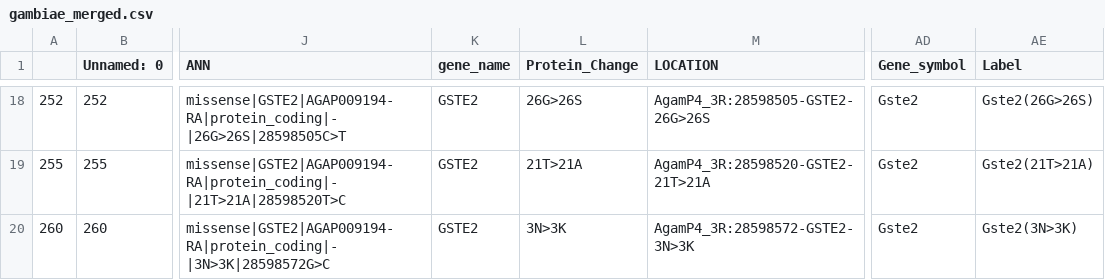
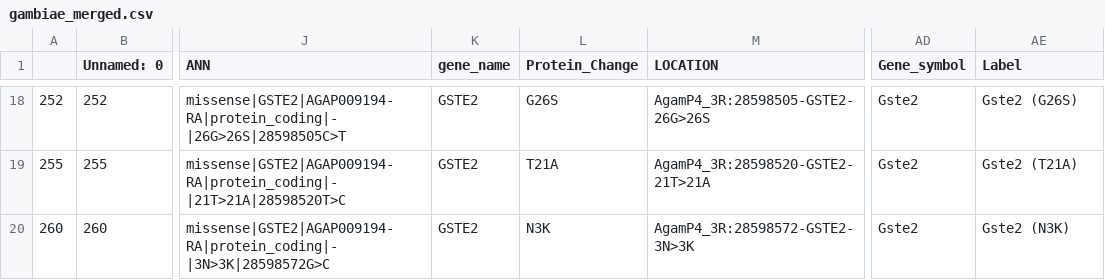
Before and after one commit to cynthiaawuor3/Nomads, a CSV file: Analysis_from_nomadic/GAMBIAE/gambiae_merged.csv, drawn as a sheet; only a part is shown, gaps mark what is left out; the diff covers the shown part only; the diff names each change by its address in the sheet, - before the commit and + after, or states it on an @@ line.

Commit message:
Changed the labels from A123>A123Y to A123Y

```diff
--- a/Analysis_from_nomadic/GAMBIAE/gambiae_merged.csv
+++ b/Analysis_from_nomadic/GAMBIAE/gambiae_merged.csv
-L18 (Protein_Change): 26G>26S
+L18 (Protein_Change): G26S
-AE18 (Label): Gste2(26G>26S)
+AE18 (Label): Gste2 (G26S)
-L19 (Protein_Change): 21T>21A
+L19 (Protein_Change): T21A
-AE19 (Label): Gste2(21T>21A)
+AE19 (Label): Gste2 (T21A)
-L20 (Protein_Change): 3N>3K
+L20 (Protein_Change): N3K
-AE20 (Label): Gste2(3N>3K)
+AE20 (Label): Gste2 (N3K)
```
Also changed, not shown: 32 edited cells elsewhere in this file, Analysis_from_nomadic/ARABIENSIS/arabiensis_merged.csv, Analysis_from_nomadic/STEPHENSI/steph_merged.csv.
